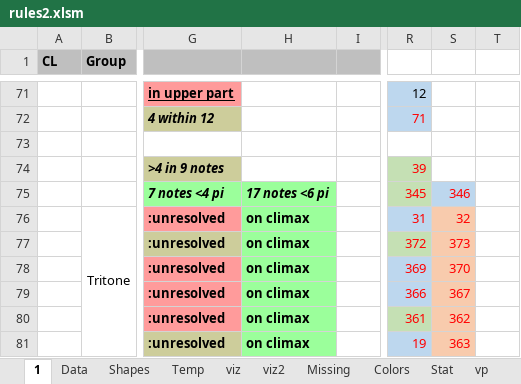
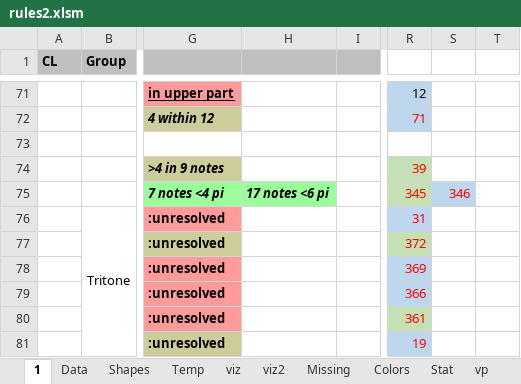
Before and after one commit to Dpst94/MGen, an Excel workbook: MGen/configs/rules2/rules2.xlsm, sheet 1, drawn as a sheet; only a part is shown, gaps mark what is left out; values as stored, in another font and other column widths than the file's, no borders; charts and pictures not drawn; the diff covers the shown part only; the diff names each change by its address in the sheet, - before the commit and + after, or states it on an @@ line.

```diff
--- a/MGen/configs/rules2/rules2.xlsm (sheet 1)
+++ b/MGen/configs/rules2/rules2.xlsm (sheet 1)
-H76:H81: on climax
+H76:H81: (empty)
-H76:H81 fill: #9BFF9B
+H76:H81 fill: none
-S76: 32
+S76: (empty)
-S76:S81 fill: #F8CBAD
+S76:S81 fill: none
-S77: 373
+S77: (empty)
-S78: 370
+S78: (empty)
-S79: 367
+S79: (empty)
-S80: 362
+S80: (empty)
-S81: 363
+S81: (empty)
```
Also changed, not shown: 1 added row, 10 removed rows, 6 edited cells, cell formats and merged cells elsewhere in this sheet, sheet Data, sheet Missing, formulas that keep their value, 4 other files.
